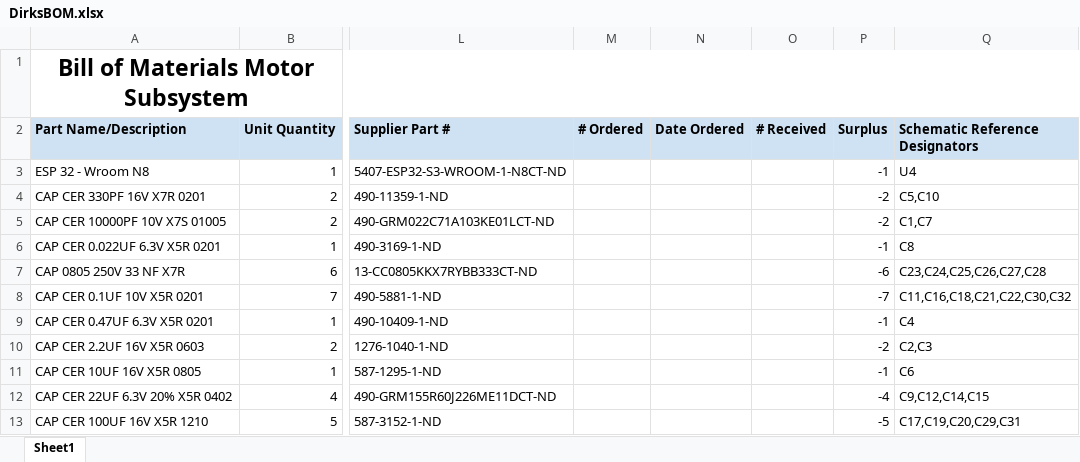
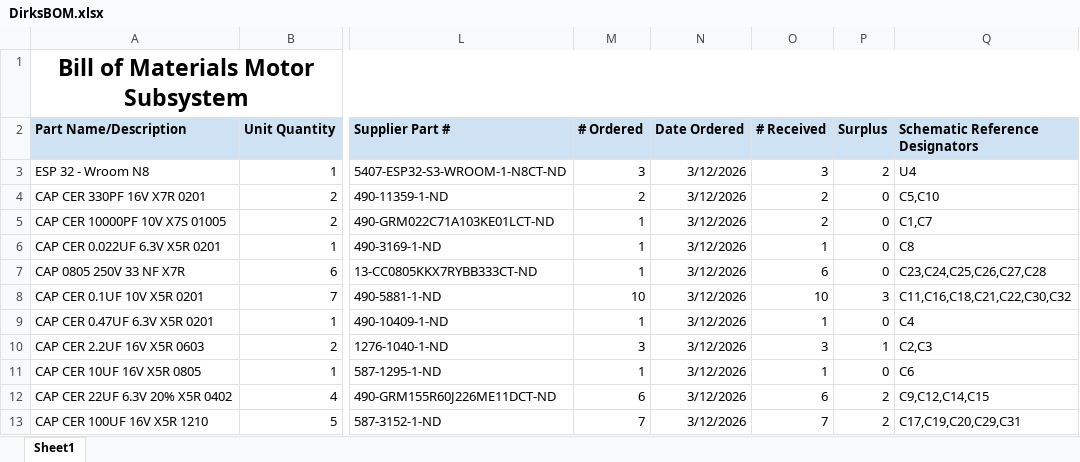
Before and after one commit to JacobDirks/Dirks_EGR314_S26, an Excel workbook: docs/04-BOM/DirksBOM.xlsx, sheet Sheet1, drawn as a sheet; only a part is shown, gaps mark what is left out; values as stored, in another font and other column widths than the file's, no borders; the diff covers the shown part only; the diff names each change by its address in the sheet, - before the commit and + after, or states it on an @@ line.

```diff
--- a/docs/04-BOM/DirksBOM.xlsx (sheet Sheet1)
+++ b/docs/04-BOM/DirksBOM.xlsx (sheet Sheet1)
-M3 (# Ordered): (empty)
+M3 (# Ordered): 3
-N3:N13 (Date Ordered): (empty)
+N3:N13 (Date Ordered): 3/12/2026
-O3 (# Received): (empty)
+O3 (# Received): 3
-P3 (Surplus): -1
+P3 (Surplus): 2
-M4 (# Ordered): (empty)
+M4 (# Ordered): 2
-O4:O5 (# Received): (empty)
+O4:O5 (# Received): 2
-P4:P5 (Surplus): -2
+P4:P5 (Surplus): 0
-M5:M7 (# Ordered): (empty)
+M5:M7 (# Ordered): 1
-O6 (# Received): (empty)
+O6 (# Received): 1
-P6 (Surplus): -1
+P6 (Surplus): 0
-O7 (# Received): (empty)
+O7 (# Received): 6
-P7 (Surplus): -6
+P7 (Surplus): 0
-M8 (# Ordered): (empty)
+M8 (# Ordered): 10
-O8 (# Received): (empty)
+O8 (# Received): 10
-P8 (Surplus): -7
+P8 (Surplus): 3
-M9 (# Ordered): (empty)
+M9 (# Ordered): 1
-O9 (# Received): (empty)
+O9 (# Received): 1
-P9 (Surplus): -1
+P9 (Surplus): 0
-M10 (# Ordered): (empty)
+M10 (# Ordered): 3
-O10 (# Received): (empty)
+O10 (# Received): 3
-P10 (Surplus): -2
+P10 (Surplus): 1
-M11 (# Ordered): (empty)
+M11 (# Ordered): 1
-O11 (# Received): (empty)
+O11 (# Received): 1
-P11 (Surplus): -1
+P11 (Surplus): 0
-M12 (# Ordered): (empty)
+M12 (# Ordered): 6
-O12 (# Received): (empty)
+O12 (# Received): 6
-P12 (Surplus): -4
+P12 (Surplus): 2
-M13 (# Ordered): (empty)
+M13 (# Ordered): 7
-O13 (# Received): (empty)
+O13 (# Received): 7
-P13 (Surplus): -5
+P13 (Surplus): 2
```
Also changed, not shown: 2 added rows and 121 edited cells elsewhere in this sheet, formulas that keep their value, 17 other files.
